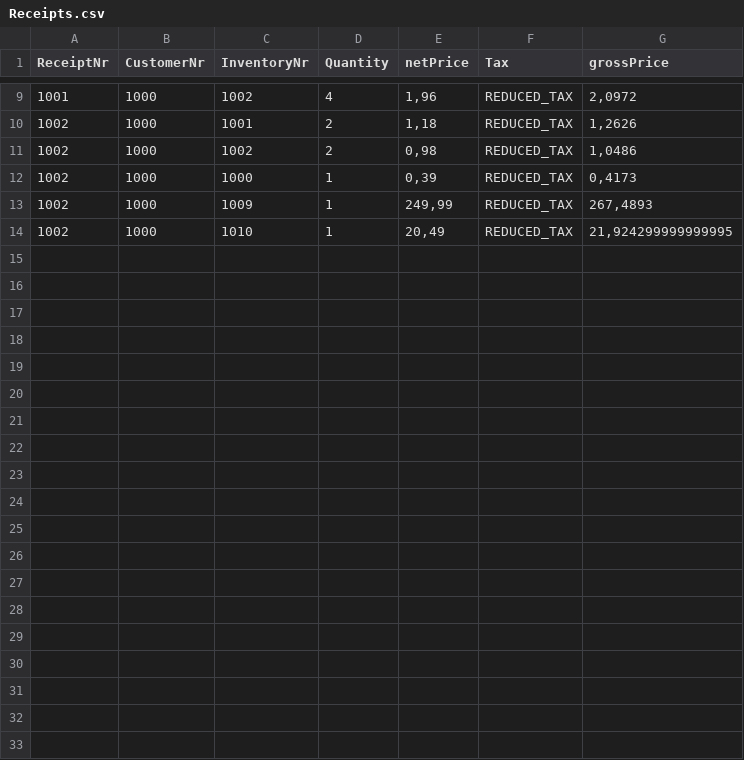
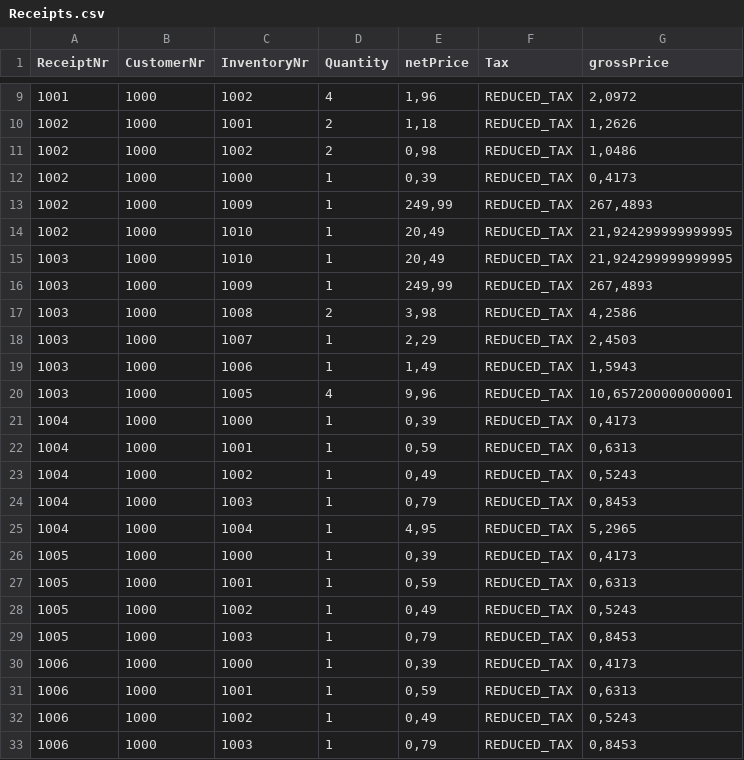
Before and after one commit to Fade97/Versandhandel, a CSV file: Receipts.csv, drawn as a sheet; only a part is shown, gaps mark what is left out.

Commit message:
Fixed Receiptdetails

```diff
--- a/Receipts.csv
+++ b/Receipts.csv
@@ -14 +14,20 @@ ReceiptNr;CustomerNr;InventoryNr;Quantity;netPrice;Tax;grossPrice
 1002;1000;1010;1;20,49;REDUCED_TAX;21,924299999999995
+1003;1000;1010;1;20,49;REDUCED_TAX;21,924299999999995
+1003;1000;1009;1;249,99;REDUCED_TAX;267,4893
+1003;1000;1008;2;3,98;REDUCED_TAX;4,2586
+1003;1000;1007;1;2,29;REDUCED_TAX;2,4503
+1003;1000;1006;1;1,49;REDUCED_TAX;1,5943
+1003;1000;1005;4;9,96;REDUCED_TAX;10,657200000000001
+1004;1000;1000;1;0,39;REDUCED_TAX;0,4173
+1004;1000;1001;1;0,59;REDUCED_TAX;0,6313
+1004;1000;1002;1;0,49;REDUCED_TAX;0,5243
+1004;1000;1003;1;0,79;REDUCED_TAX;0,8453
+1004;1000;1004;1;4,95;REDUCED_TAX;5,2965
+1005;1000;1000;1;0,39;REDUCED_TAX;0,4173
+1005;1000;1001;1;0,59;REDUCED_TAX;0,6313
+1005;1000;1002;1;0,49;REDUCED_TAX;0,5243
+1005;1000;1003;1;0,79;REDUCED_TAX;0,8453
+1006;1000;1000;1;0,39;REDUCED_TAX;0,4173
+1006;1000;1001;1;0,59;REDUCED_TAX;0,6313
+1006;1000;1002;1;0,49;REDUCED_TAX;0,5243
+1006;1000;1003;1;0,79;REDUCED_TAX;0,8453
```
Also changed, not shown: 2 other files.
